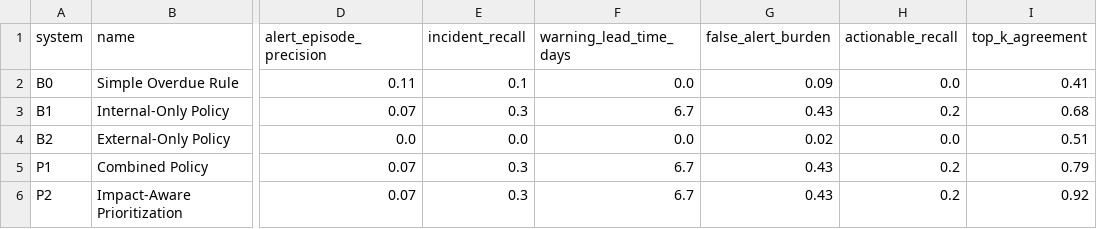
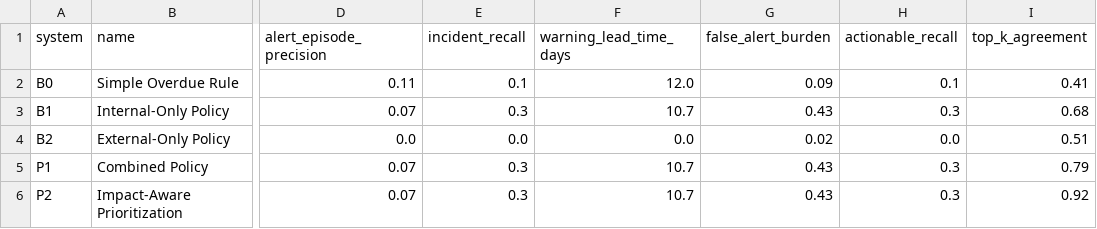
Before and after one commit to zorox06/vendorguard-ai, a CSV file: research/results/evaluation_summary.csv, drawn as a sheet; only a part is shown, gaps mark what is left out; the diff names each change by its address in the sheet, - before the commit and + after, or states it on an @@ line.

```diff
--- a/research/results/evaluation_summary.csv
+++ b/research/results/evaluation_summary.csv
-F2 (warning_lead_time_days): 0.0
+F2 (warning_lead_time_days): 12.0
-H2 (actionable_recall): 0.0
+H2 (actionable_recall): 0.1
-F3 (warning_lead_time_days): 6.7
+F3 (warning_lead_time_days): 10.7
-H3 (actionable_recall): 0.2
+H3 (actionable_recall): 0.3
-F5:F6 (warning_lead_time_days): 6.7
+F5:F6 (warning_lead_time_days): 10.7
-H5:H6 (actionable_recall): 0.2
+H5:H6 (actionable_recall): 0.3
```
Also changed, not shown: 4 other files.
